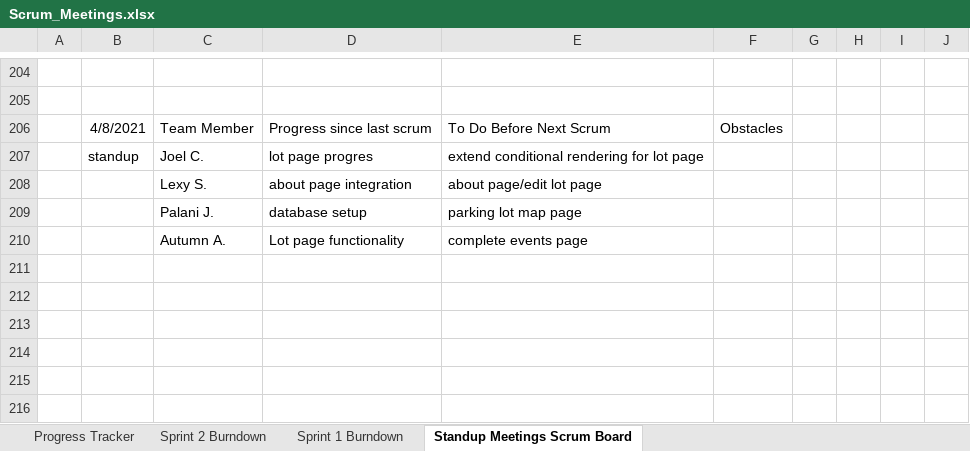
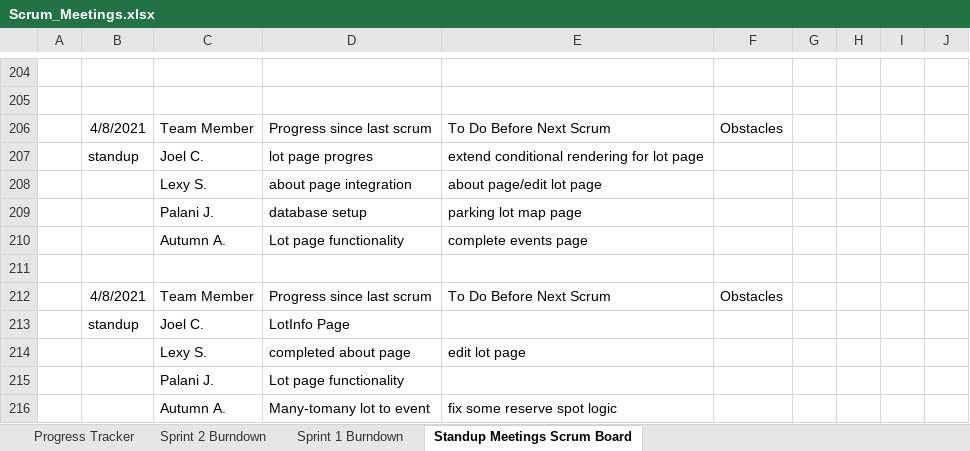
Before and after one commit to lexykj/TheDjinns-Group10, an Excel workbook: docs/Project_Management/Scrum_Meetings.xlsx, sheet Standup Meetings Scrum Board, drawn as a sheet; only a part is shown, gaps mark what is left out; values as stored, in another font and other column widths than the file's, no borders; the diff names each change by its address in the sheet, - before the commit and + after, or states it on an @@ line.

Commit message:
scrum

```diff
--- a/docs/Project_Management/Scrum_Meetings.xlsx (sheet Standup Meetings Scrum Board)
+++ b/docs/Project_Management/Scrum_Meetings.xlsx (sheet Standup Meetings Scrum Board)
+row 211: (empty)
+row 212:  | 4/8/2021 | Team Member | Progress since last scrum | To Do Before Next Scrum | Obstacles
+row 213:  | standup | Joel C. | LotInfo Page
+row 214:  |  | Lexy S. | completed about page | edit lot page
+row 215:  |  | Palani J. | Lot page functionality
+row 216:  |  | Autumn A. | Many-tomany lot to event | fix some reserve spot logic
```
Also changed, not shown: charts or pictures.
